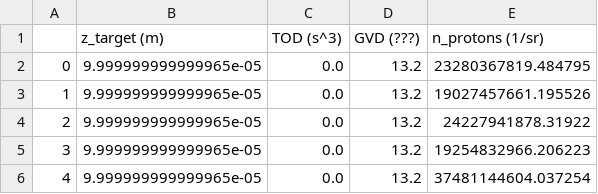
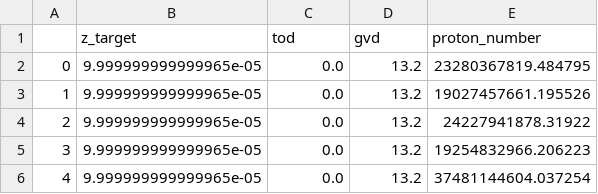
Before and after one commit to BLAST-AI-ML/synapse, a CSV file: dashboard/experimental_data.csv, drawn as a sheet; only a part is shown; removed rows and columns are numbered as before the commit, all else as after; the diff names each change by its address in the sheet, - before the commit and + after, or states it on an @@ line.

Commit message:
Plot experimental data from CSV file

```diff
--- a/dashboard/experimental_data.csv
+++ b/dashboard/experimental_data.csv
-row 1:  | z_target (m) | TOD (s^3) | GVD (???) | n_protons (1/sr)
+row 1:  | z_target | tod | gvd | proton_number
```
Also changed, not shown: 2 other files.
